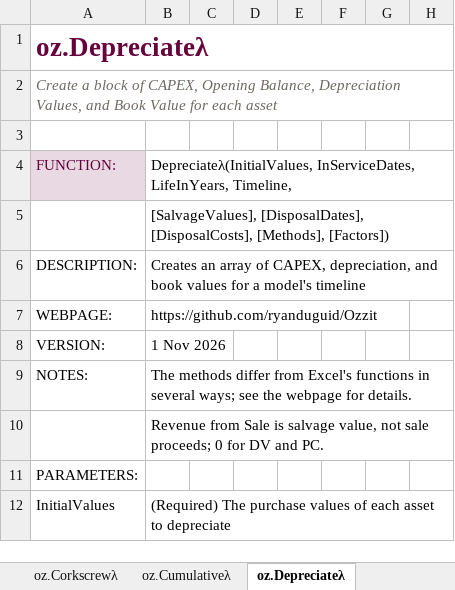
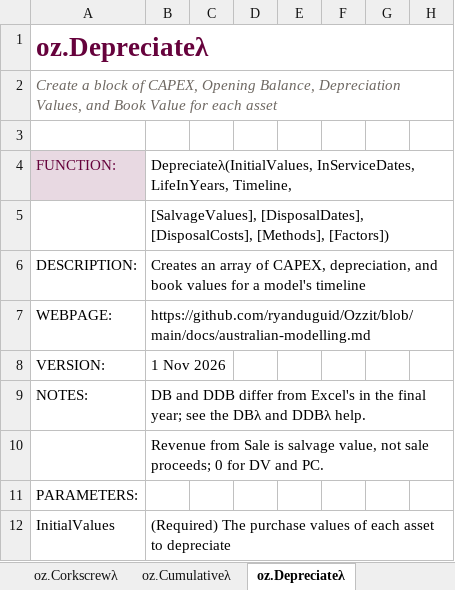
Before and after one commit to ryanduguid/Ozzit, an Excel workbook: ozzit.xlsx, sheet oz.Depreciateλ, drawn as a sheet; only a part is shown; values as stored, in another font and other column widths than the file's, no borders; charts and pictures and table styles not drawn; the diff names each change by its address in the sheet, - before the commit and + after, or states it on an @@ line.

Commit message:
Link each help's WEBPAGE to the page that explains its function
100 of the 147 WEBPAGE rows gave the repository root, and Depreciateλ's
NOTES sent the reader there for how its methods differ from Excel's. 81
now link a docs page on main that says something about the function: the
level payment, Australian modelling, depreciation, QuantLib, pyxirr,
rolling-sum, workbook-use and modelling-conventions pages, or the function
guide, whose worksheet catalogue names the demonstrated functions and whose
Modules table describes the Utilities copies and each Debt function, as
the 4 ratio-definitions links already do. Each of the 10 page URLs
returned HTTP 200 on 3 November 2026.

19 keep the root because no page explains them: FinancialMonthλ,
FinancialQuarterλ, RateAtDateλ, DateDifλ, CorkScrewReversalλ, RollingAvgλ,
RollingMaxλ, RollingMinλ, PeriodDiffλ, SLNλ, SYDλ, DBλ, DDBλ, VDBλ,
PeriodStartλ, Varianceλ, VariancePctλ, YearToDateλ and AnnualRateλ.

DBλ and DDBλ are the only methods whose values differ from Excel's
functions, in the final year, so Depreciateλ's note now says so and points
to their help; the definition is 8,180 characters. The postbuild pass data
copying the changed lease, rate and loan blocks follows src/. A help-field
test fails when a WEBPAGE inside the repository names no file on main.

The AASB 16 pass test's frozen source hash is re-frozen for the changed
src/Financial.txt.

LeaseLiabilityλ's longer link moves the drift test's first difference from
character 2774 to 2813.

The Coming Soon fixture finds 15 root links in Financial, not 46.

```diff
--- a/ozzit.xlsx (sheet oz.Depreciateλ)
+++ b/ozzit.xlsx (sheet oz.Depreciateλ)
-B7: https://github.com/ryanduguid/Ozzit
+B7: https://github.com/ryanduguid/Ozzit/blob/main/docs/australian-modelling.md
-B9: The methods differ from Excel's functions in several ways; see the webpage for details.
+B9: DB and DDB differ from Excel's in the final year; see the DBλ and DDBλ help.
```
Also changed, not shown: sheet oz.CountCλ, sheet oz.Timelineλ, sheet oz.Periodsλ, sheet oz.PeriodLabelλ, sheet oz.IRRλ, sheet oz.Movementλ, 36 more sheets, 13 other files.
